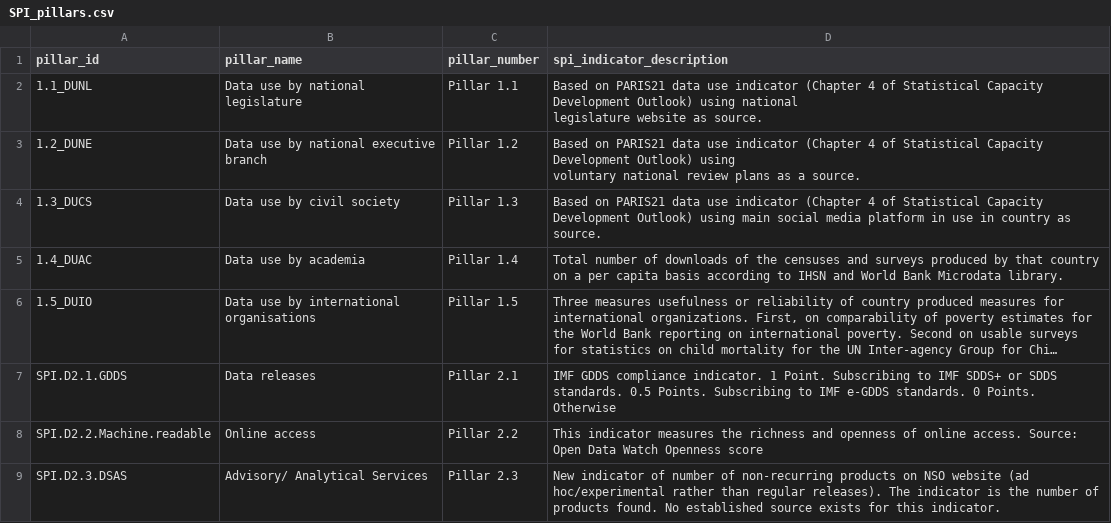
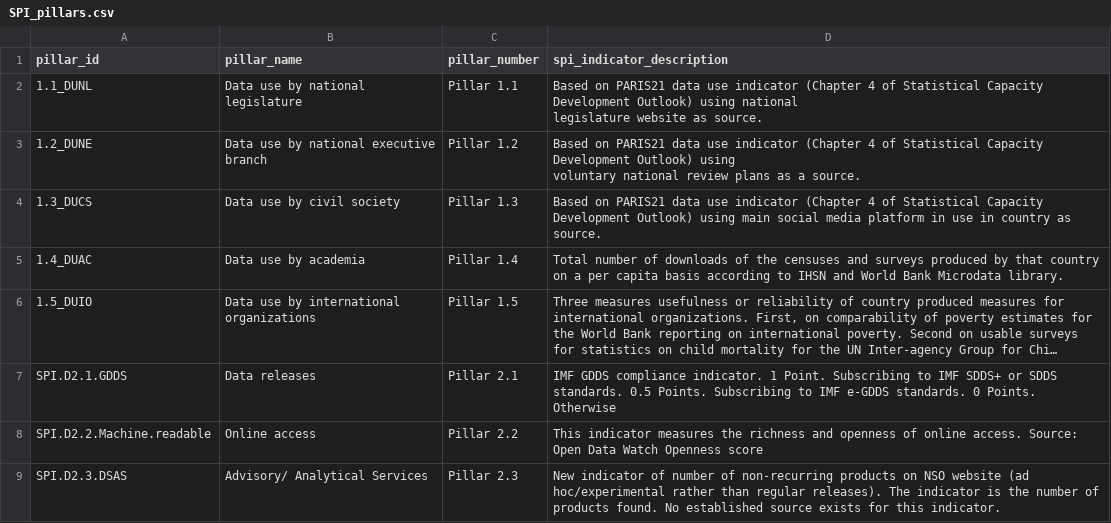
Before and after one commit to worldbank/SPI, a CSV file: 01_raw_data/metadata/SPI_pillars.csv, drawn as a sheet; only a part is shown; long unchanged cells end in …; the diff covers the shown part only; the diff names each change by its address in the sheet, - before the commit and + after, or states it on an @@ line.

```diff
--- a/01_raw_data/metadata/SPI_pillars.csv
+++ b/01_raw_data/metadata/SPI_pillars.csv
-B6 (pillar_name): Data use by international organisations
+B6 (pillar_name): Data use by international organizations
```
Also changed, not shown: 4 edited cells elsewhere in this file, 6 other files.
